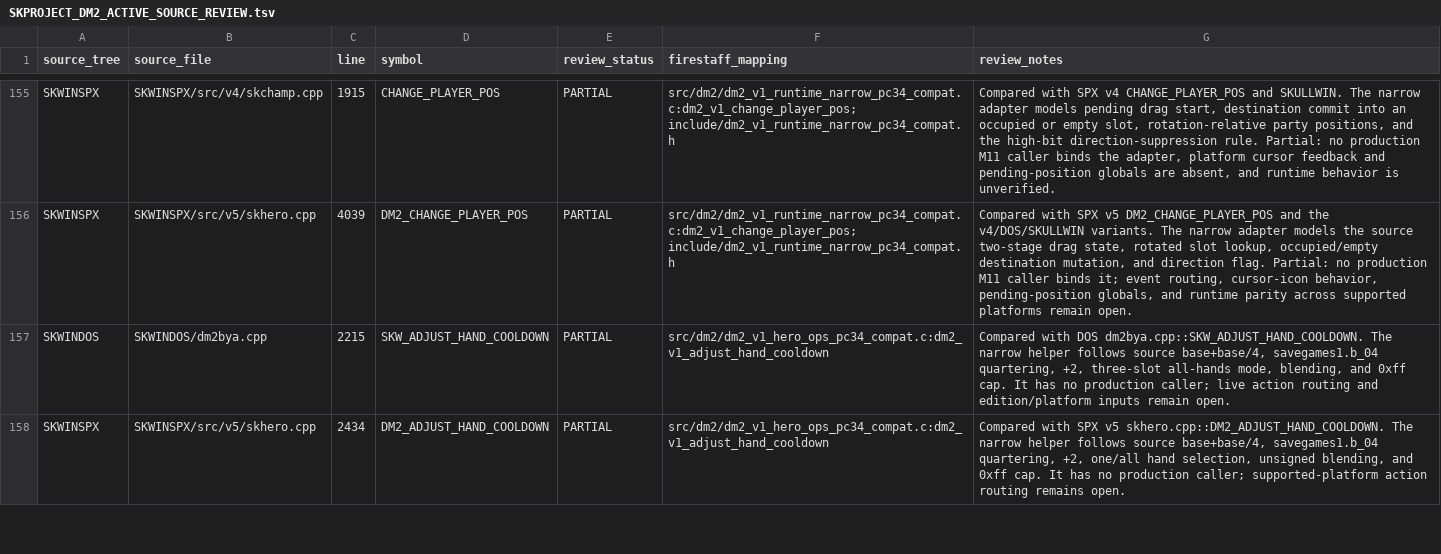
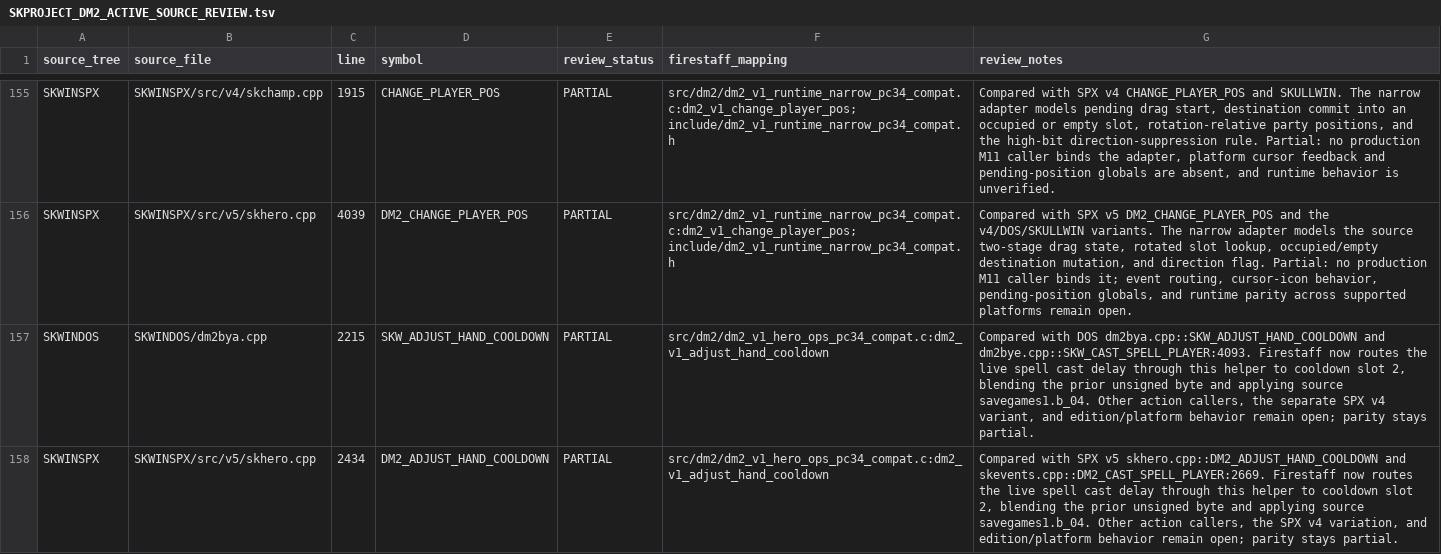
Before and after one commit to yeager/firestaff, a TSV file: docs/reference/audits/SKPROJECT_DM2_ACTIVE_SOURCE_REVIEW.tsv, drawn as a sheet; only a part is shown, gaps mark what is left out; the diff covers the shown part only.

Commit message:
fix(dm2): apply spell cooldown through source helper

```diff
--- a/docs/reference/audits/SKPROJECT_DM2_ACTIVE_SOURCE_REVIEW.tsv
+++ b/docs/reference/audits/SKPROJECT_DM2_ACTIVE_SOURCE_REVIEW.tsv
@@ -156,3 +156,3 @@ SKWINSPX	SKWINSPX/src/v4/skchamp.cpp	1915	CHANGE_PLAYER_POS	PARTIAL	src/dm2/dm2_
 SKWINSPX	SKWINSPX/src/v5/skhero.cpp	4039	DM2_CHANGE_PLAYER_POS	PARTIAL	src/dm2/dm2_v1_runtime_narrow_pc34_compat.c:dm2_v1_change_player_pos; include/dm2_v1_runtime_narrow_pc34_compat.h	Compared with SPX v5 DM2_CHANGE_PLAYER_POS and the v4/DOS/SKULLWIN variants. The narrow adapter models the source two-stage drag state, rotated slot lookup, occupied/empty destination mutation, and direction flag. Partial: no production M11 caller binds it; event routing, cursor-icon behavior, pending-position globals, and runtime parity across supported platforms remain open.
-SKWINDOS	SKWINDOS/dm2bya.cpp	2215	SKW_ADJUST_HAND_COOLDOWN	PARTIAL	src/dm2/dm2_v1_hero_ops_pc34_compat.c:dm2_v1_adjust_hand_cooldown	Compared with DOS dm2bya.cpp::SKW_ADJUST_HAND_COOLDOWN. The narrow helper follows source base+base/4, savegames1.b_04 quartering, +2, three-slot all-hands mode, blending, and 0xff cap. It has no production caller; live action routing and edition/platform inputs remain open.
-SKWINSPX	SKWINSPX/src/v5/skhero.cpp	2434	DM2_ADJUST_HAND_COOLDOWN	PARTIAL	src/dm2/dm2_v1_hero_ops_pc34_compat.c:dm2_v1_adjust_hand_cooldown	Compared with SPX v5 skhero.cpp::DM2_ADJUST_HAND_COOLDOWN. The narrow helper follows source base+base/4, savegames1.b_04 quartering, +2, one/all hand selection, unsigned blending, and 0xff cap. It has no production caller; supported-platform action routing remains open.
+SKWINDOS	SKWINDOS/dm2bya.cpp	2215	SKW_ADJUST_HAND_COOLDOWN	PARTIAL	src/dm2/dm2_v1_hero_ops_pc34_compat.c:dm2_v1_adjust_hand_cooldown	Compared with DOS dm2bya.cpp::SKW_ADJUST_HAND_COOLDOWN and dm2bye.cpp::SKW_CAST_SPELL_PLAYER:4093. Firestaff now routes the live spell cast delay through this helper to cooldown slot 2, blending the prior unsigned byte and applying source savegames1.b_04. Other action callers, the separate SPX v4 variant, and edition/platform behavior remain open; parity stays partial.
+SKWINSPX	SKWINSPX/src/v5/skhero.cpp	2434	DM2_ADJUST_HAND_COOLDOWN	PARTIAL	src/dm2/dm2_v1_hero_ops_pc34_compat.c:dm2_v1_adjust_hand_cooldown	Compared with SPX v5 skhero.cpp::DM2_ADJUST_HAND_COOLDOWN and skevents.cpp::DM2_CAST_SPELL_PLAYER:2669. Firestaff now routes the live spell cast delay through this helper to cooldown slot 2, blending the prior unsigned byte and applying source savegames1.b_04. Other action callers, the SPX v4 variation, and edition/platform behavior remain open; parity stays partial.
```
Also changed, not shown: 1 edited cell elsewhere in this file, 3 other files.
